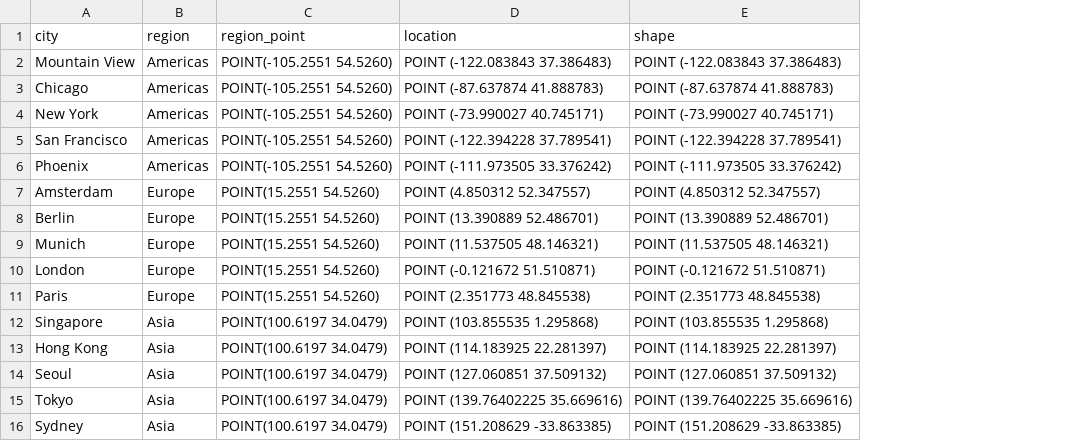
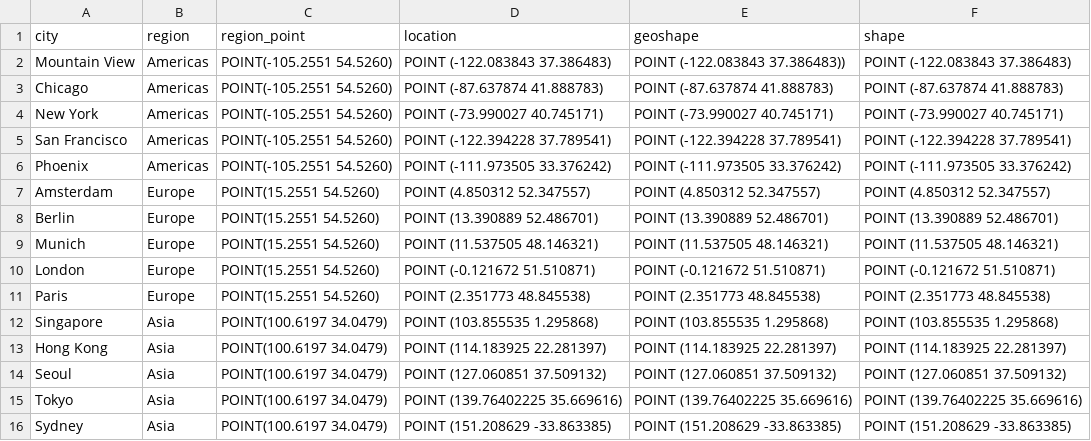
Before and after one commit to verawu/elasticsearch, a CSV file: x-pack/plugin/sql/qa/src/main/resources/geo/geo.csv, drawn as a sheet; the diff names each change by its address in the sheet, - before the commit and + after, or states it on an @@ line.

Commit message:
SQL: Add support for shape type (#46464)
Enables support for Cartesian geometries shape type. We still need to
decide how to handle the distance function since it is currently using
the haversine distance formula and returns results in meters, which
doesn't make any sense for Cartesian geometries.

Closes #46412
Relates to #43644

```diff
--- a/x-pack/plugin/sql/qa/src/main/resources/geo/geo.csv
+++ b/x-pack/plugin/sql/qa/src/main/resources/geo/geo.csv
+column E (geoshape), rows 2-16: POINT (-122.083843 37.386483)) | POINT (-87.637874 41.888783) | POINT (-73.990027 40.745171) | POINT (-122.394228 37.789541) | POINT (-111.973505 33.376242) | POINT (4.850312 52.347557) | POINT (13.390889 52.486701) | POINT (11.537505 48.146321) | POINT (-0.121672 51.510871) | POINT (2.351773 48.845538) | POINT (103.855535 1.295868) | POINT (114.183925 22.281397) | POINT (127.060851 37.509132) | POINT (139.76402225 35.669616) | POINT (151.208629 -33.863385)
```
Also changed, not shown: 19 other files.
